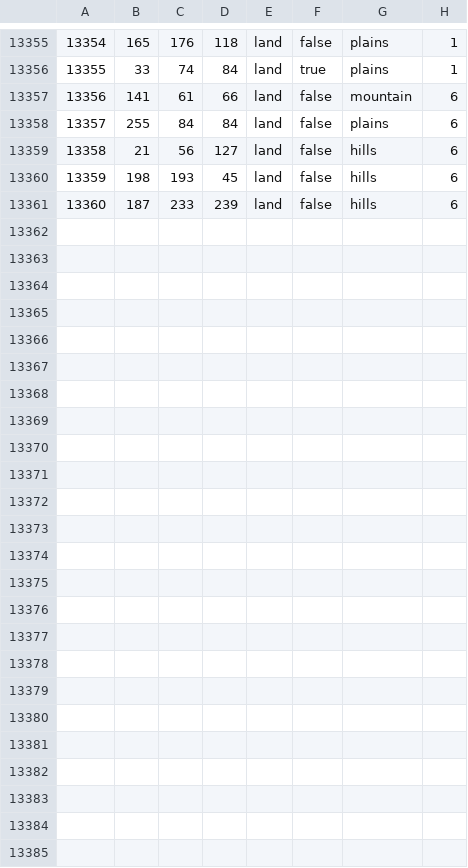
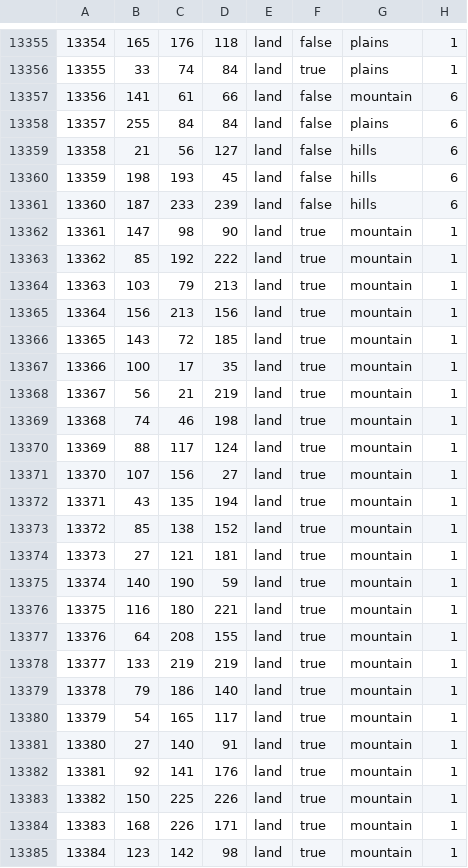
Before and after one commit to FilippGreatNot/CollabWorld1, a CSV file: map/definition.csv, drawn as a sheet; only a part is shown, gaps mark what is left out; the diff names each change by its address in the sheet, - before the commit and + after, or states it on an @@ line.

```diff
--- a/map/definition.csv
+++ b/map/definition.csv
+row 13362: 13361 | 147 | 98 | 90 | land | true | mountain | 1
+row 13363: 13362 | 85 | 192 | 222 | land | true | mountain | 1
+row 13364: 13363 | 103 | 79 | 213 | land | true | mountain | 1
+row 13365: 13364 | 156 | 213 | 156 | land | true | mountain | 1
+row 13366: 13365 | 143 | 72 | 185 | land | true | mountain | 1
+row 13367: 13366 | 100 | 17 | 35 | land | true | mountain | 1
+row 13368: 13367 | 56 | 21 | 219 | land | true | mountain | 1
+row 13369: 13368 | 74 | 46 | 198 | land | true | mountain | 1
+row 13370: 13369 | 88 | 117 | 124 | land | true | mountain | 1
+row 13371: 13370 | 107 | 156 | 27 | land | true | mountain | 1
+row 13372: 13371 | 43 | 135 | 194 | land | true | mountain | 1
+row 13373: 13372 | 85 | 138 | 152 | land | true | mountain | 1
+row 13374: 13373 | 27 | 121 | 181 | land | true | mountain | 1
+row 13375: 13374 | 140 | 190 | 59 | land | true | mountain | 1
+row 13376: 13375 | 116 | 180 | 221 | land | true | mountain | 1
+row 13377: 13376 | 64 | 208 | 155 | land | true | mountain | 1
+row 13378: 13377 | 133 | 219 | 219 | land | true | mountain | 1
+row 13379: 13378 | 79 | 186 | 140 | land | true | mountain | 1
+row 13380: 13379 | 54 | 165 | 117 | land | true | mountain | 1
+row 13381: 13380 | 27 | 140 | 91 | land | true | mountain | 1
+row 13382: 13381 | 92 | 141 | 176 | land | true | mountain | 1
+row 13383: 13382 | 150 | 225 | 226 | land | true | mountain | 1
+row 13384: 13383 | 168 | 226 | 171 | land | true | mountain | 1
+row 13385: 13384 | 123 | 142 | 98 | land | true | mountain | 1
```
Also changed, not shown: map/adjacencies.csv, 23 other files.
